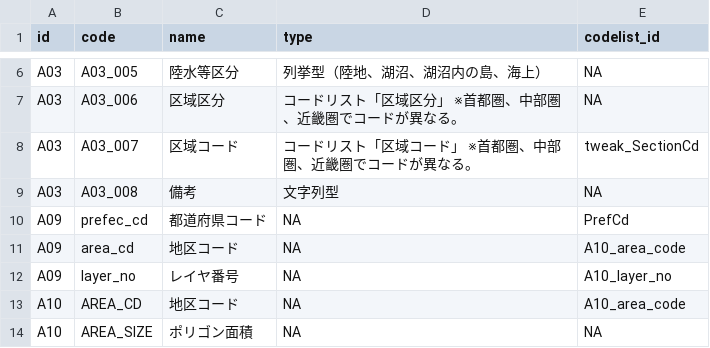
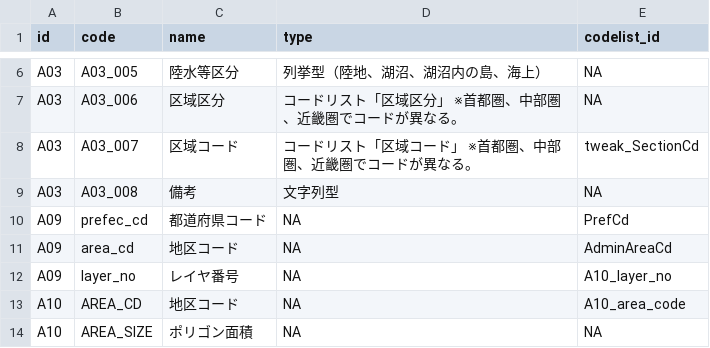
Before and after one commit to yutannihilation/kokudosuuchi-metadata, a CSV file: data/joined.csv, drawn as a sheet; only a part is shown, gaps mark what is left out.

```diff
--- a/data/joined.csv
+++ b/data/joined.csv
@@ -10,3 +10,3 @@ A03,A03_008,備考,文字列型,NA
 A09,prefec_cd,都道府県コード,NA,PrefCd
-A09,area_cd,地区コード,NA,A10_area_code
+A09,area_cd,地区コード,NA,AdminAreaCd
 A09,layer_no,レイヤ番号,NA,A10_layer_no
```
Also changed, not shown: 2 other files.
